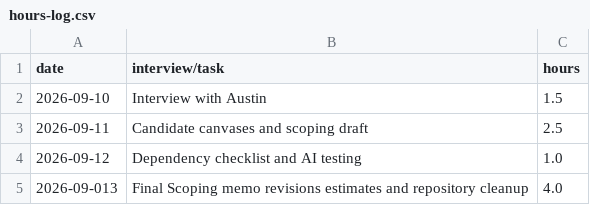
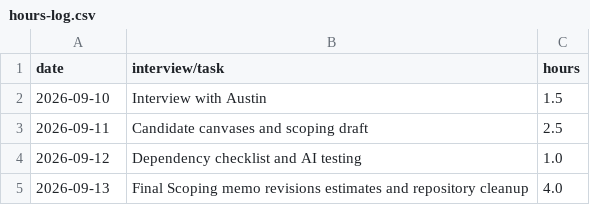
Before and after one commit to Regdak34S/RJ-Capstone, a CSV file: docs/hours-log.csv, drawn as a sheet.

Commit message:
Fix date format for September 13 entry

```diff
--- a/docs/hours-log.csv
+++ b/docs/hours-log.csv
@@ -4,2 +4,2 @@ date,interview/task,hours
 2026-09-12,Dependency checklist and AI testing,1.0
-2026-09-013,Final Scoping memo revisions estimates and repository cleanup,4.0
+2026-09-13,Final Scoping memo revisions estimates and repository cleanup,4.0
```
